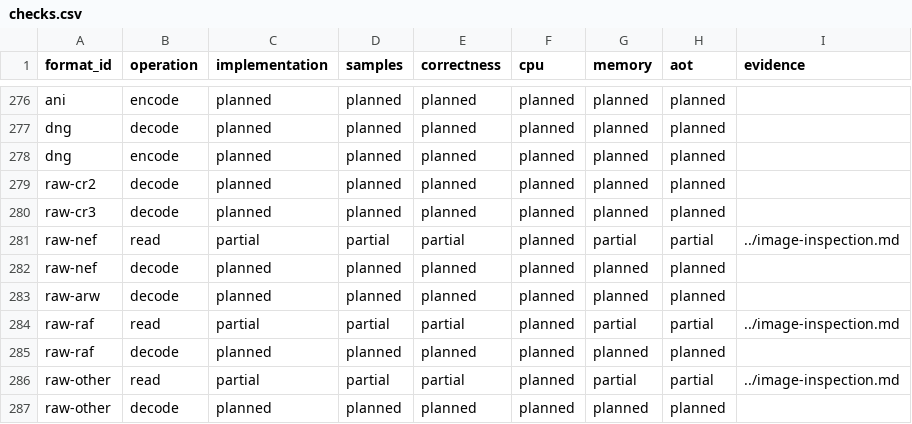
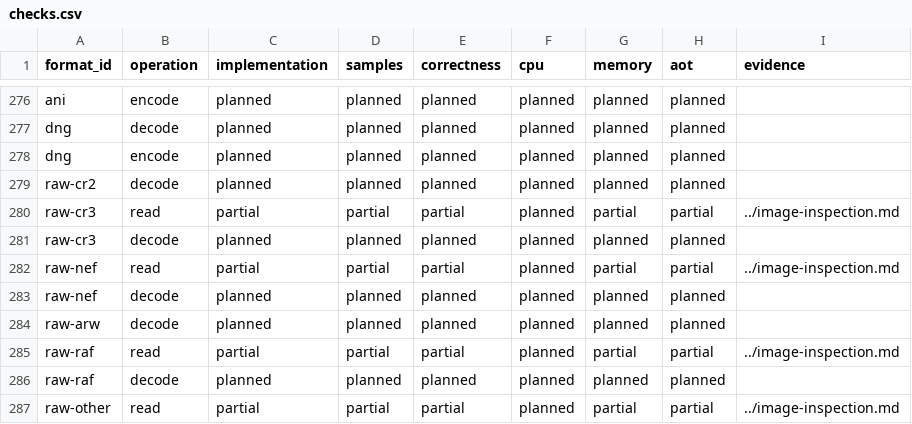
Before and after one commit to bvdcode/Mediana, a CSV file: docs/formats/checks.csv, drawn as a sheet; only a part is shown, gaps mark what is left out; the shorter side is filled out with more unchanged rows; the diff names each change by its address in the sheet, - before the commit and + after, or states it on an @@ line.

Commit message:
Inspect CR3 capture metadata and original JPEG samples with shared container readers

```diff
--- a/docs/formats/checks.csv
+++ b/docs/formats/checks.csv
+row 280: raw-cr3 | read | partial | partial | partial | planned | partial | partial | ../image-inspection.md
```
Also changed, not shown: 20 other files.
